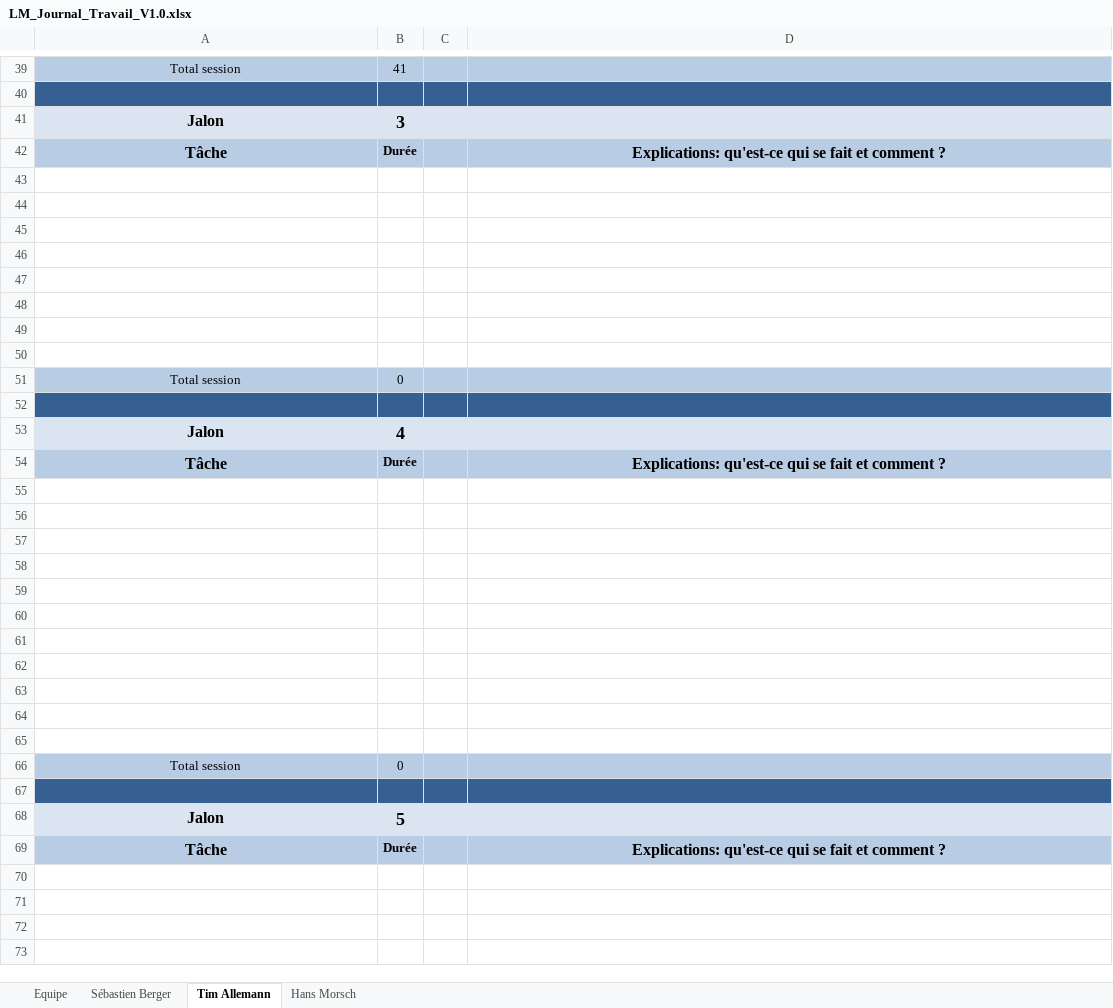
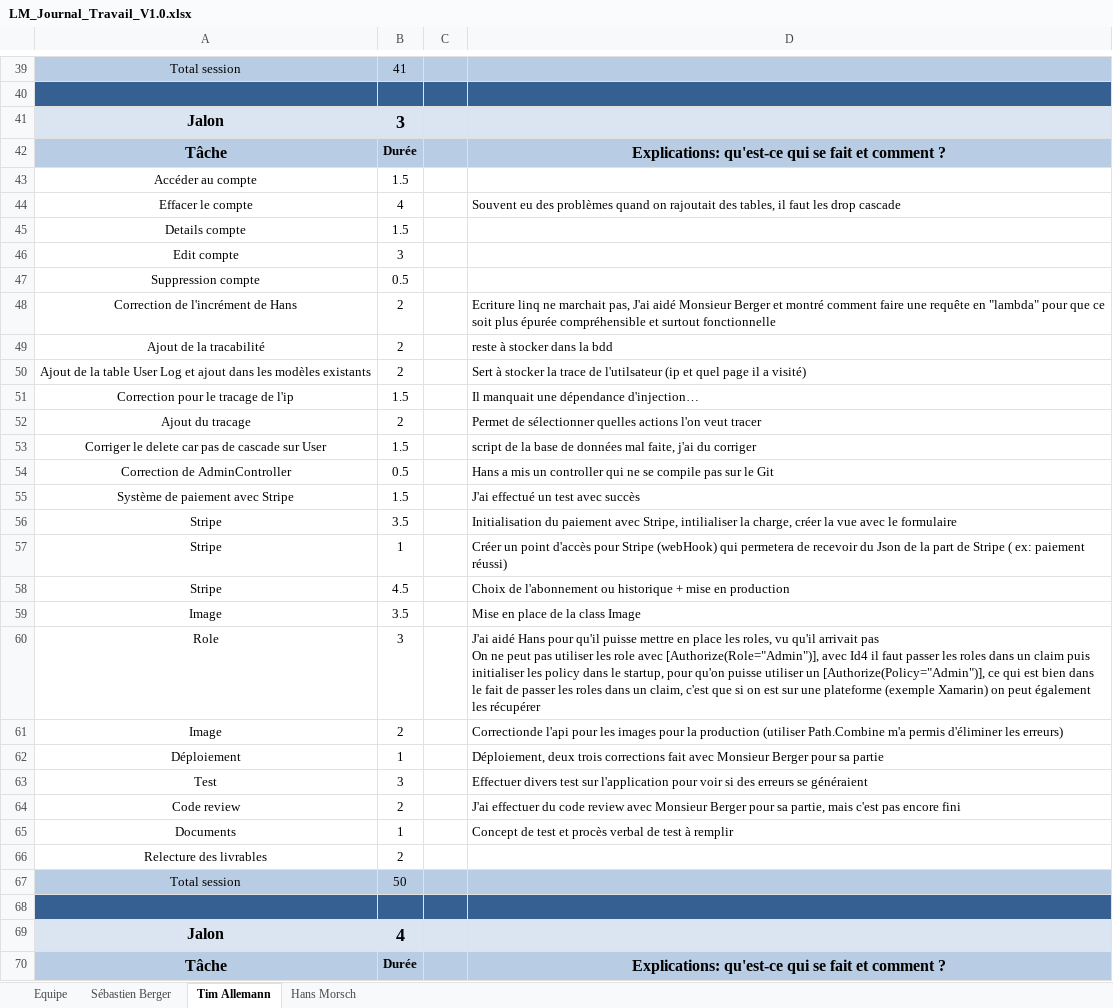
Before and after one commit to Zibeug/Love-Mirroring, an Excel workbook: LM_Journal_Travail_V1.0.xlsx, sheet Tim Allemann, drawn as a sheet; only a part is shown, gaps mark what is left out; the shorter side is filled out with more unchanged rows; values as stored, in another font and other column widths than the file's, no borders; addresses are those after the commit; ↵ is a line break in a cell; the diff names each change by its address in the sheet, - before the commit and + after, or states it on an @@ line.

Commit message:
Journal de travail

```diff
--- a/LM_Journal_Travail_V1.0.xlsx (sheet Tim Allemann)
+++ b/LM_Journal_Travail_V1.0.xlsx (sheet Tim Allemann)
-row 43: (empty)
+row 43: Accéder au compte | 1.5
-row 44: (empty)
+row 44: Effacer le compte | 4 |  | Souvent eu des problèmes quand on rajoutait des tables, il faut les drop cascade
-row 45: (empty)
+row 45: Details compte | 1.5
-row 46: (empty)
+row 46: Edit compte | 3
-row 47: (empty)
+row 47: Suppression compte | 0.5
-row 48: (empty)
+row 48: Correction de l'incrément de Hans | 2 |  | Ecriture linq ne marchait pas, J'ai aidé Monsieur Berger et montré comment faire une requête en "lambda" pour que ce soit plus épurée compréhensible et surtout fonctionnelle
-row 49: (empty)
+row 49: Ajout de la tracabilité | 2 |  | reste à stocker dans la bdd
-row 50: (empty)
+row 50: Ajout de la table User Log et ajout dans les modèles existants | 2 |  | Sert à stocker la trace de l'utilsateur (ip et quel page il a visité)
+row 51: Correction pour le tracage de l'ip | 1.5 |  | Il manquait une dépendance d'injection…
+row 52: Ajout du tracage | 2 |  | Permet de sélectionner quelles actions l'on veut tracer
+row 53: Corriger le delete car pas de cascade sur User | 1.5 |  | script de la base de données mal faite, j'ai du corriger
+row 54: Correction de AdminController | 0.5 |  | Hans a mis un controller qui ne se compile pas sur le Git
+row 55: Système de paiement avec Stripe | 1.5 |  | J'ai effectué un test avec succès
+row 56: Stripe | 3.5 |  | Initialisation du paiement avec Stripe, intilialiser la charge, créer la vue avec le formulaire
+row 57: Stripe | 1 |  | Créer un point d'accès pour Stripe (webHook) qui permetera de recevoir du Json de la part de Stripe ( ex: paiement réussi)
+row 58: Stripe | 4.5 |  | Choix de l'abonnement ou historique + mise en production
+row 59: Image | 3.5 |  | Mise en place de la class Image
+row 60: Role | 3 |  | J'ai aidé Hans pour qu'il puisse mettre en place les roles, vu qu'il arrivait pas ↵ On ne peut pas utiliser les role avec [Authorize(Role="Admin")], avec Id4 il faut passer les roles dans un claim puis initialiser les policy dans le startup, pour qu'on puisse utiliser un [Authorize(Policy="Admin")], ce qui est bien dans le fait de passer les roles dans un claim, c'est que si on est sur une plateforme (exemple Xamarin) on peut également les récupérer
+row 61: Image | 2 |  | Correctionde l'api pour les images pour la production (utiliser Path.Combine m'a permis d'éliminer les erreurs)
+row 62: Déploiement | 1 |  | Déploiement, deux trois corrections fait avec Monsieur Berger pour sa partie
+row 63: Test | 3 |  | Effectuer divers test sur l'application pour voir si des erreurs se généraient
+row 64: Code review | 2 |  | J'ai effectuer du code review avec Monsieur Berger pour sa partie, mais c'est pas encore fini
+row 65: Documents | 1 |  | Concept de test et procès verbal de test à remplir
+row 66: Relecture des livrables | 2
-B67: 0
+B67: 50
```
